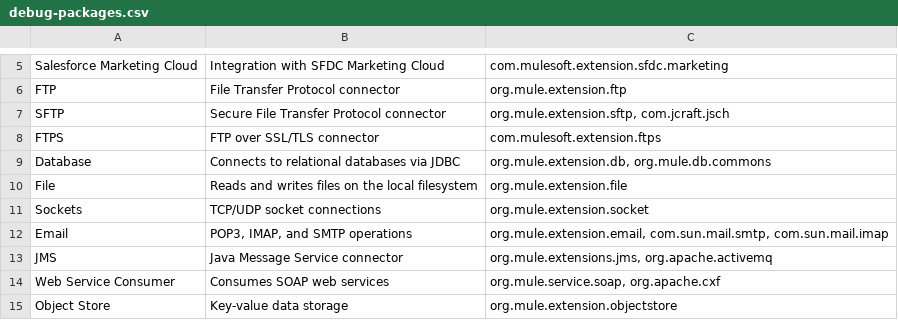
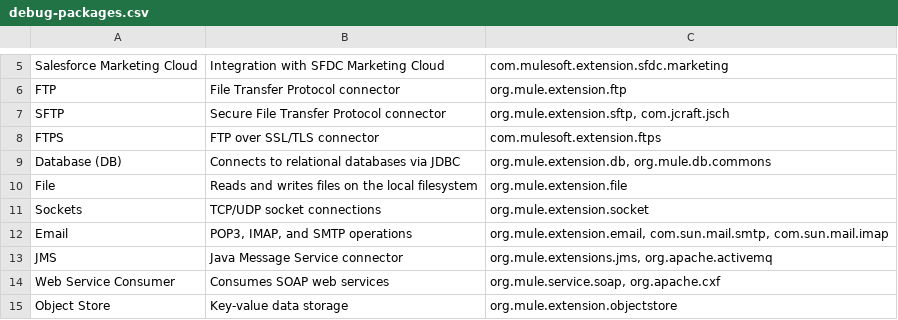
Before and after one commit to Upendra-Thunuguntla/upendra-thunuguntla.github.io, a CSV file: tools/mule-debug-package-finder/debug-packages.csv, drawn as a sheet; only a part is shown, gaps mark what is left out.

Commit message:
Improve Mule debug package finder UX & search
Enhance the package-finder UI and search behavior:

- Implement multi-word, order-independent filtering across connector name, description, and packages (split on whitespace).
- Add a Level select (DEBUG/TRACE) and move Sort before it; update placeholder examples.
- Remove the bulk "Copy Visible as log4j2" action and its copyAllVisible implementation; keep per-row/package copy actions.
- Minor CSV label change: "Database" → "Database (DB)".
- Update README to document multi-word search, per-package copy, and sorting by most-copied.

```diff
--- a/tools/mule-debug-package-finder/debug-packages.csv
+++ b/tools/mule-debug-package-finder/debug-packages.csv
@@ -8,3 +8,3 @@ SFTP,Secure File Transfer Protocol connector,"org.mule.extension.sftp, com.jcraf
 FTPS,FTP over SSL/TLS connector,com.mulesoft.extension.ftps
-Database,Connects to relational databases via JDBC,"org.mule.extension.db, org.mule.db.commons"
+Database (DB),Connects to relational databases via JDBC,"org.mule.extension.db, org.mule.db.commons"
 File,Reads and writes files on the local filesystem,org.mule.extension.file
```
Also changed, not shown: 3 other files.
